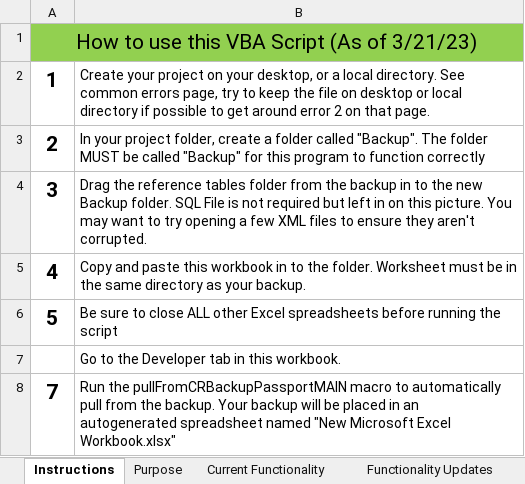
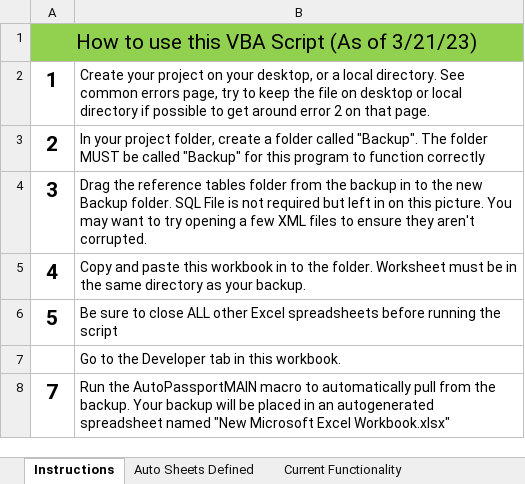
Before and after one commit to rventurino/Passport-Pull-from-CR-Script, an Excel workbook: Passport VBA Workbook.xlsm, sheet Instructions, drawn as a sheet; values as stored, in another font and other column widths than the file's, no borders; charts and pictures not drawn; the diff names each change by its address in the sheet, - before the commit and + after, or states it on an @@ line.

```diff
--- a/Passport VBA Workbook.xlsm (sheet Instructions)
+++ b/Passport VBA Workbook.xlsm (sheet Instructions)
-sheet tab: Purpose
+sheet tab: Auto Sheets Defined
-B8: Run the pullFromCRBackupPassportMAIN macro to…
+B8: Run the AutoPassportMAIN macro to…
```
Also changed, not shown: sheet Functionality Updates, sheet Current Functionality, charts or pictures, 1 other file.
